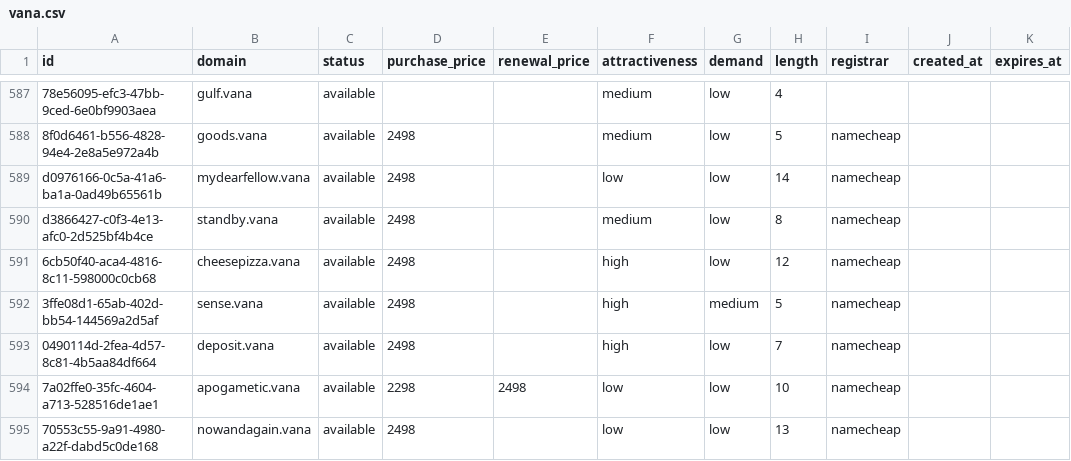
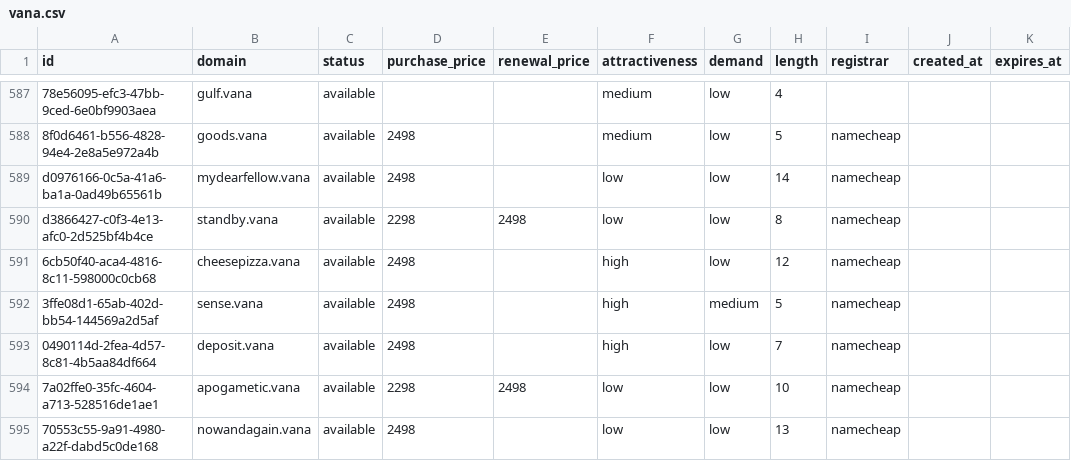
Before and after one commit to UniqueDomains/vana-oneword-domains, a CSV file: vana.csv, drawn as a sheet; only a part is shown, gaps mark what is left out; the diff names each change by its address in the sheet, - before the commit and + after, or states it on an @@ line.

Commit message:
Domains update

```diff
--- a/vana.csv
+++ b/vana.csv
-D590 (purchase_price): 2498
+D590 (purchase_price): 2298
-E590 (renewal_price): (empty)
+E590 (renewal_price): 2498
-F590 (attractiveness): medium
+F590 (attractiveness): low
```
Also changed, not shown: 4 other files.
